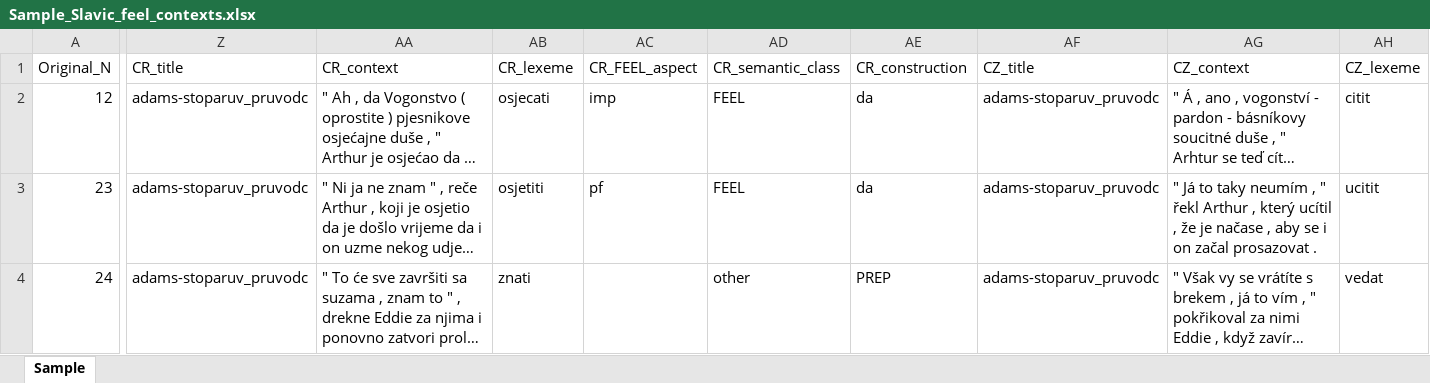
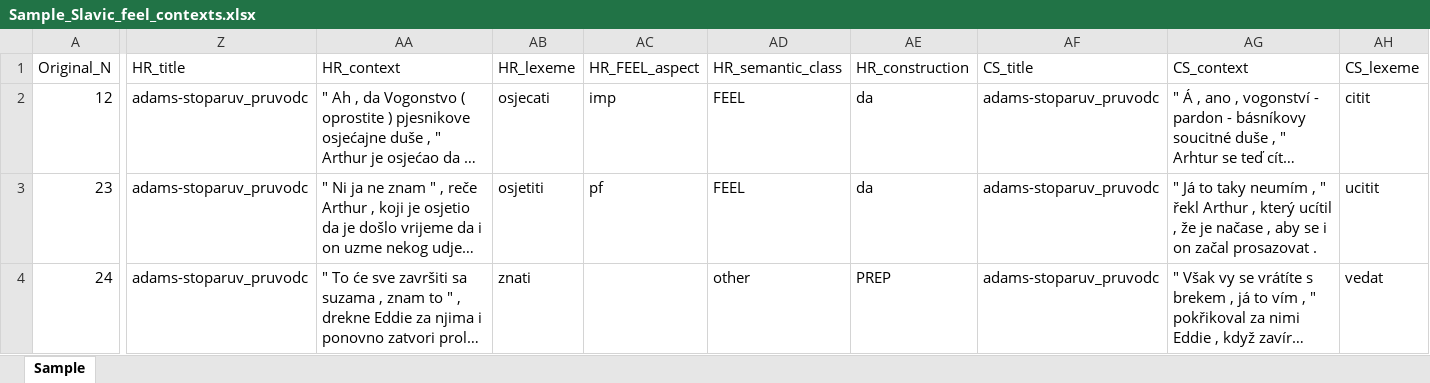
Before and after one commit to MariaOvsjannikova/Slavic_feel_verbs, an Excel workbook: Sample_Slavic_feel_contexts.xlsx, sheet Sample, drawn as a sheet; only a part is shown, gaps mark what is left out; long unchanged cells end in …; values as stored, in another font and other column widths than the file's, no borders; the diff covers the shown part only; the diff names each change by its address in the sheet, - before the commit and + after, or states it on an @@ line.

Commit message:
Add files via upload

```diff
--- a/Sample_Slavic_feel_contexts.xlsx (sheet Sample)
+++ b/Sample_Slavic_feel_contexts.xlsx (sheet Sample)
-Z1: CR_title
+Z1: HR_title
-AA1: CR_context
+AA1: HR_context
-AB1: CR_lexeme
+AB1: HR_lexeme
-AC1: CR_FEEL_aspect
+AC1: HR_FEEL_aspect
-AD1: CR_semantic_class
+AD1: HR_semantic_class
-AE1: CR_construction
+AE1: HR_construction
-AF1: CZ_title
+AF1: CS_title
-AG1: CZ_context
+AG1: CS_context
-AH1: CZ_lexeme
+AH1: CS_lexeme
```
Also changed, not shown: 3 edited cells elsewhere in this sheet.
